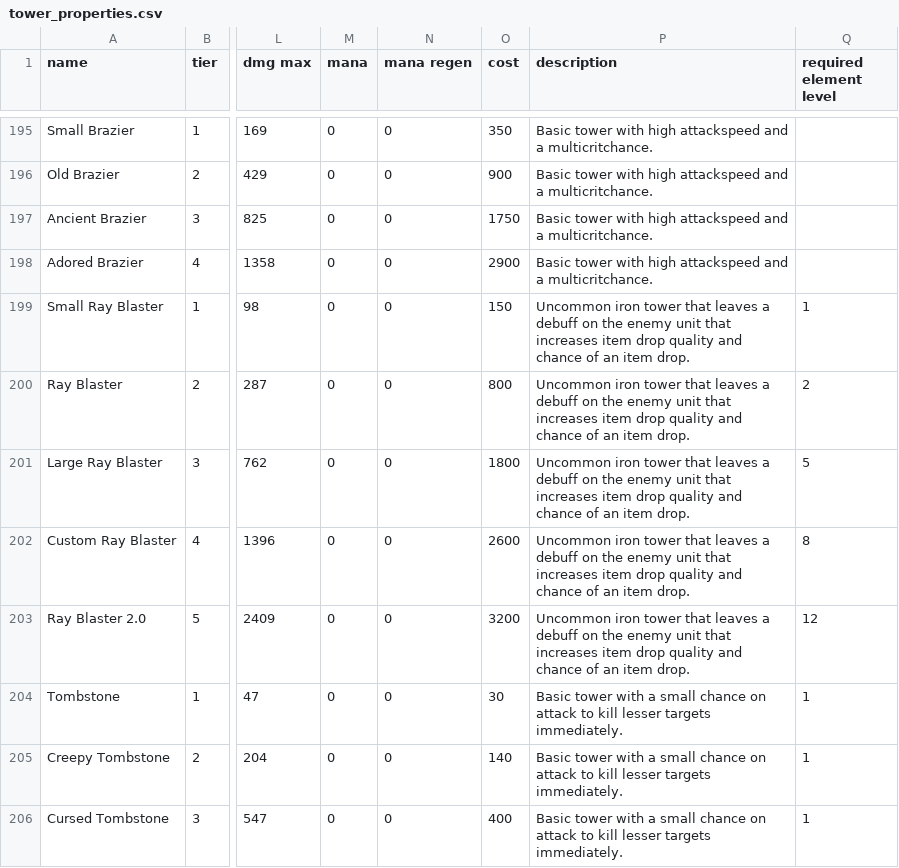
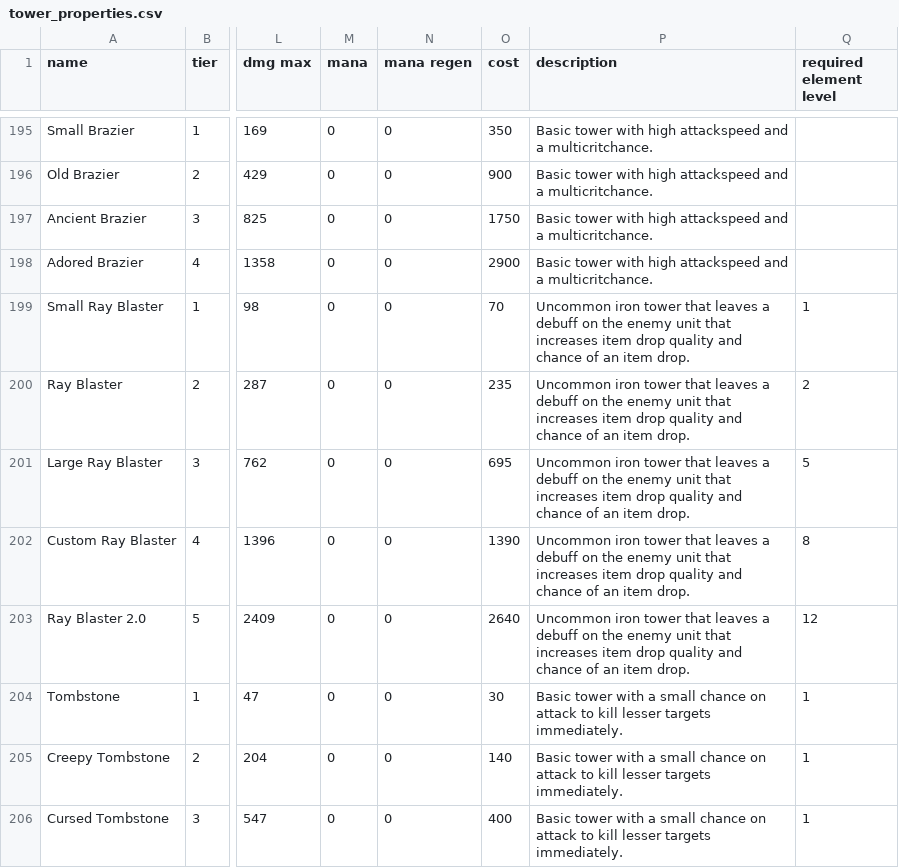
Before and after one commit to Praytic/youtd2, a CSV file: Data/tower_properties.csv, drawn as a sheet; only a part is shown, gaps mark what is left out; the diff names each change by its address in the sheet, - before the commit and + after, or states it on an @@ line.

Commit message:
Fix costs for Blaster towers
Values on website are wrong, these values are from the game

```diff
--- a/Data/tower_properties.csv
+++ b/Data/tower_properties.csv
-O199 (cost): 150
+O199 (cost): 70
-O200 (cost): 800
+O200 (cost): 235
-O201 (cost): 1800
+O201 (cost): 695
-O202 (cost): 2600
+O202 (cost): 1390
-O203 (cost): 3200
+O203 (cost): 2640
```
